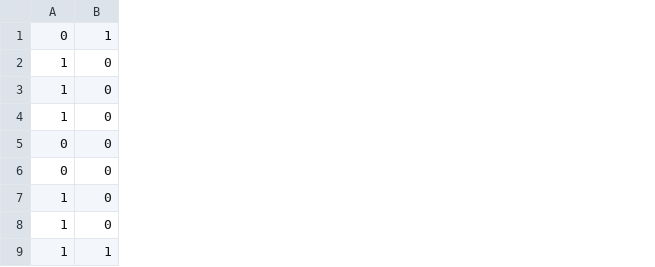
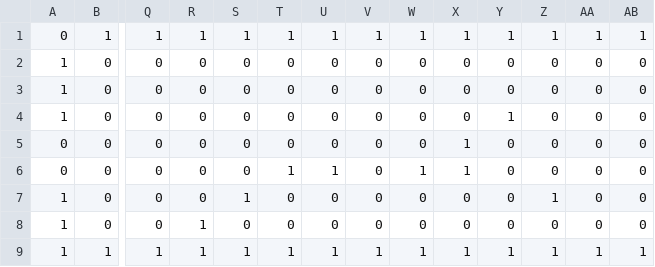
Before and after one commit to MilesTheCool/Platformer, a CSV file: resources/maps/map.csv, drawn as a sheet; only a part is shown, gaps mark what is left out; removed rows and columns are numbered as before the commit, all else as after; rows hold the shown columns only; the diff names each change by its address in the sheet, - before the commit and + after, or states it on an @@ line.

Commit message:
extended map

```diff
--- a/resources/maps/map.csv
+++ b/resources/maps/map.csv
+column Q, rows 1-6: 1 | 0 | 0 | 0 | 0 | 0; row 9: 1
+column R, rows 1-6: 1 | 0 | 0 | 0 | 0 | 0; row 9: 1
+column S, rows 1-6: 1 | 0 | 0 | 0 | 0 | 0; row 9: 1
+column T, rows 1-6: 1 | 0 | 0 | 0 | 0 | 1; row 9: 1
+column U, rows 1-6: 1 | 0 | 0 | 0 | 0 | 1; row 9: 1
+column V, rows 1-6: 1 | 0 | 0 | 0 | 0 | 0; row 9: 1
+column W, rows 1-6: 1 | 0 | 0 | 0 | 0 | 1; row 9: 1
+column X, rows 1-6: 1 | 0 | 0 | 0 | 1 | 1; row 9: 1
+column Y, rows 1-6: 1 | 0 | 0 | 1 | 0 | 0; row 9: 1
+column Z, rows 1-6: 1 | 0 | 0 | 0 | 0 | 0; row 9: 1
+column AA, rows 1-6: 1 | 0 | 0 | 0 | 0 | 0; row 9: 1
+column AB, rows 1-6: 1 | 0 | 0 | 0 | 0 | 0; row 9: 1
-row 7: 1 | 0
-row 8: 1 | 0
+row 7: 1 | 0 | 0 | 0 | 1 | 0 | 0 | 0 | 0 | 0 | 0 | 1 | 0 | 0
+row 8: 1 | 0 | 0 | 1 | 0 | 0 | 0 | 0 | 0 | 0 | 0 | 0 | 0 | 0
```
